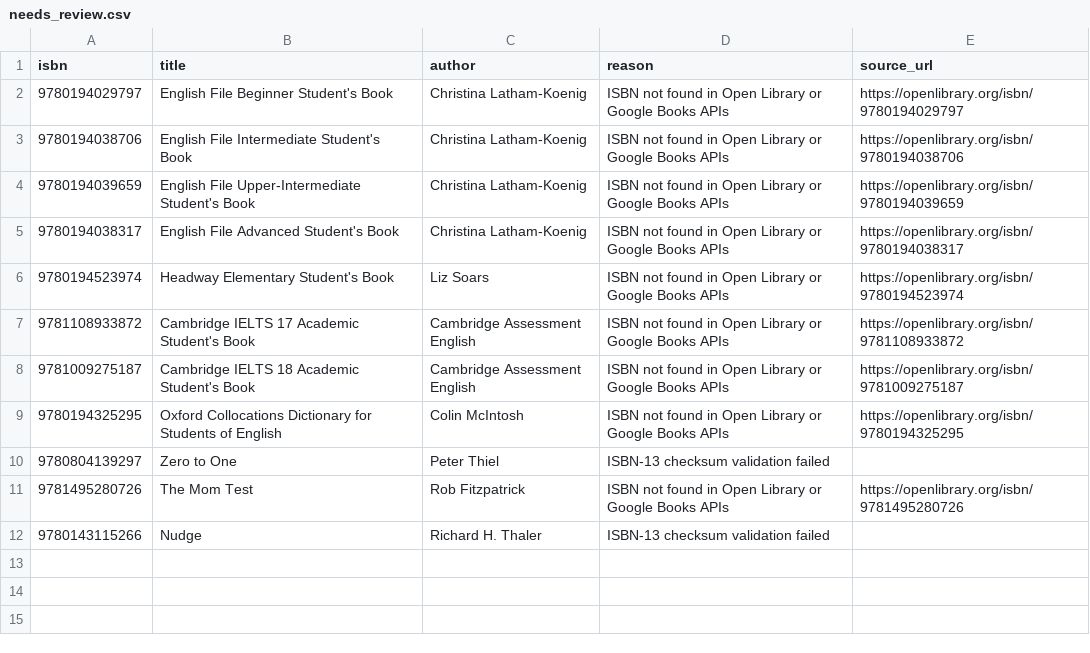
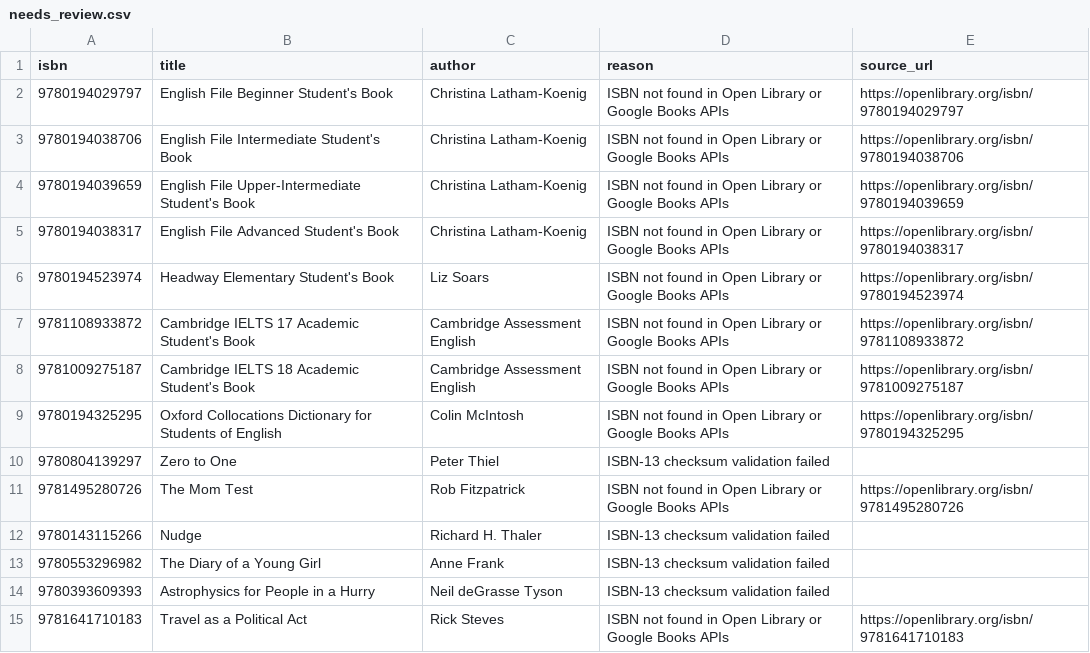
Before and after one commit to danishsary8/bookly_backend_v2, a CSV file: data/catalog/needs_review.csv, drawn as a sheet.

```diff
--- a/data/catalog/needs_review.csv
+++ b/data/catalog/needs_review.csv
@@ -12 +12,4 @@
 9780143115266,Nudge,"Richard H. Thaler","ISBN-13 checksum validation failed",
+9780553296982,"The Diary of a Young Girl","Anne Frank","ISBN-13 checksum validation failed",
+9780393609393,"Astrophysics for People in a Hurry","Neil deGrasse Tyson","ISBN-13 checksum validation failed",
+9781641710183,"Travel as a Political Act","Rick Steves","ISBN not found in Open Library or Google Books APIs",https://openlibrary.org/isbn/9781641710183
```
Also changed, not shown: data/catalog/missing_covers.csv, 4 other files.
